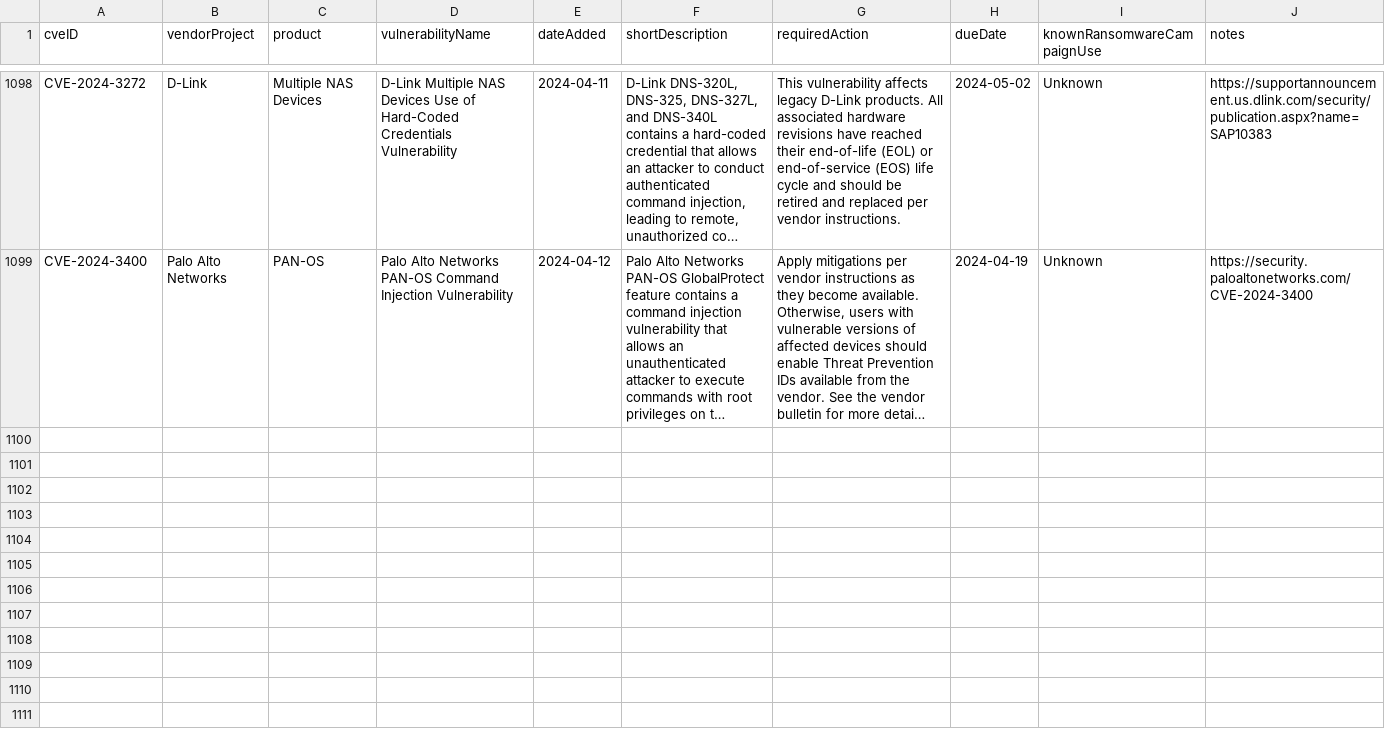
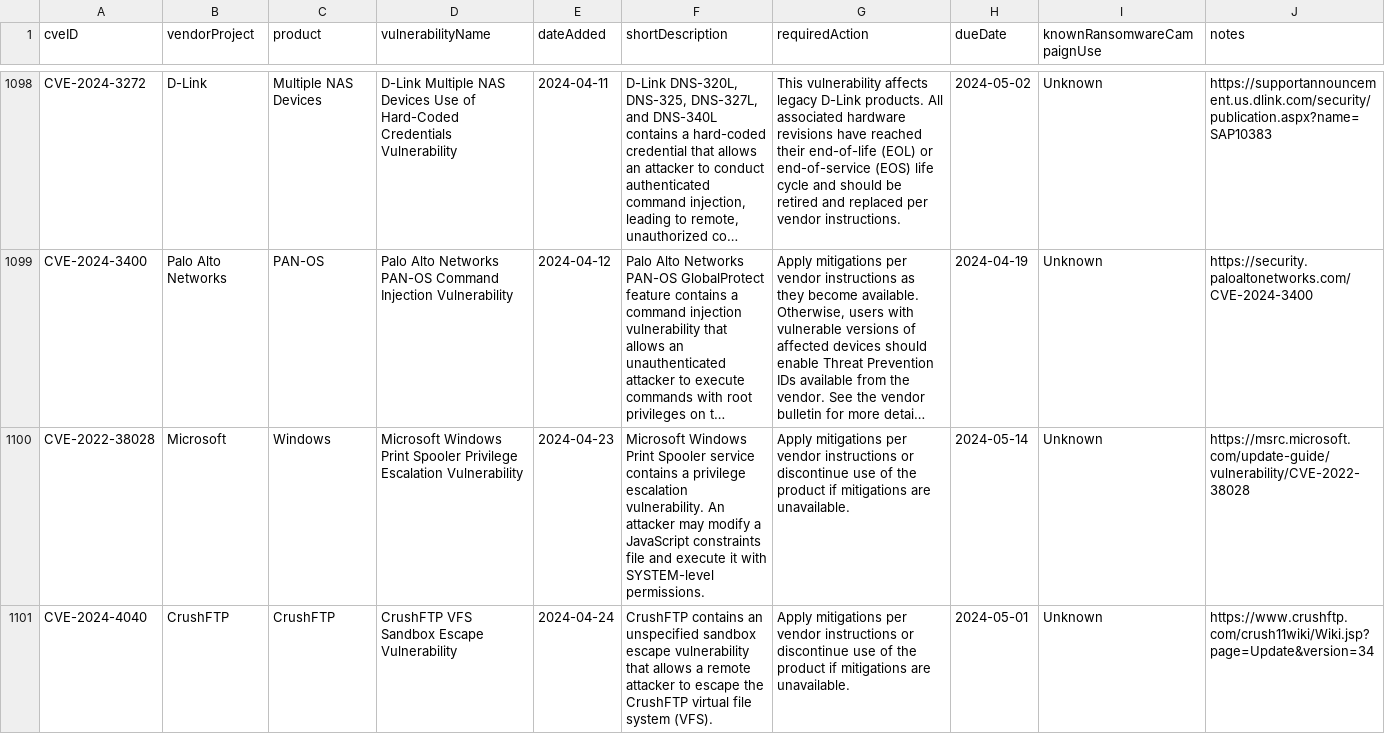
Before and after one commit to e-m-b-a/emba, a CSV file: config/known_exploited_vulnerabilities.csv, drawn as a sheet; only a part is shown, gaps mark what is left out; long unchanged cells end in …; the diff covers the shown part only; the diff names each change by its address in the sheet, - before the commit and + after, or states it on an @@ line.

Commit message:
Update CISA known exploited vulnerability database

```diff
--- a/config/known_exploited_vulnerabilities.csv
+++ b/config/known_exploited_vulnerabilities.csv
+row 1100: CVE-2022-38028 | Microsoft | Windows | Microsoft Windows Print Spooler Privilege Escalation Vulnerability | 2024-04-23 | Microsoft Windows Print Spooler service contains a privilege escalation vulnerability. An attacker may modify a JavaScript constraints file and execute it with SYSTEM-level permissions. | Apply mitigations per vendor instructions or discontinue use of the product if mitigations are unavailable. | 2024-05-14 | Unknown | https://msrc.microsoft.com/update-guide/vulnerability/CVE-2022-38028
+row 1101: CVE-2024-4040 | CrushFTP | CrushFTP | CrushFTP VFS Sandbox Escape Vulnerability | 2024-04-24 | CrushFTP contains an unspecified sandbox escape vulnerability that allows a remote attacker to escape the CrushFTP virtual file system (VFS). | Apply mitigations per vendor instructions or discontinue use of the product if mitigations are unavailable. | 2024-05-01 | Unknown | https://www.crushftp.com/crush11wiki/Wiki.jsp?page=Update&version=34
```
Also changed, not shown: 2 added rows elsewhere in this file.
